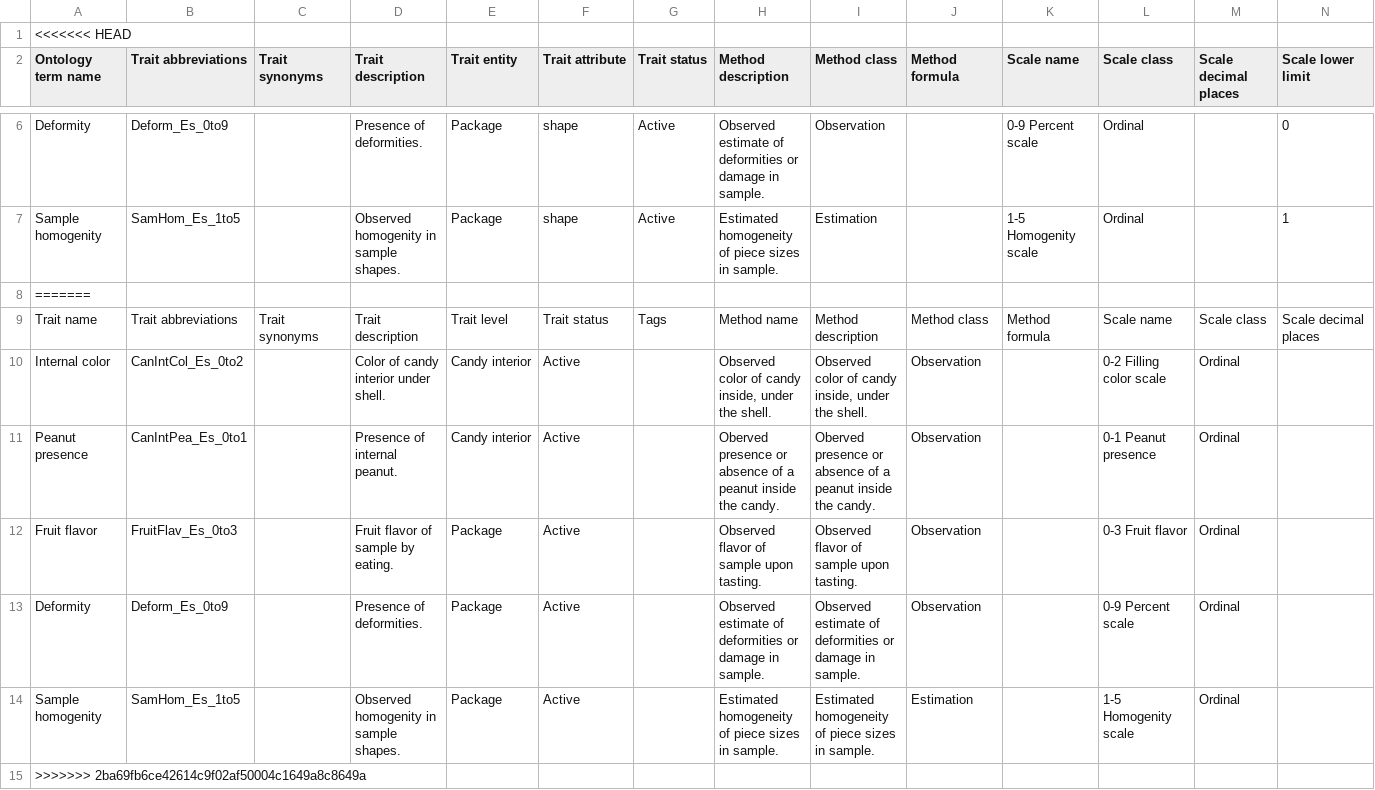
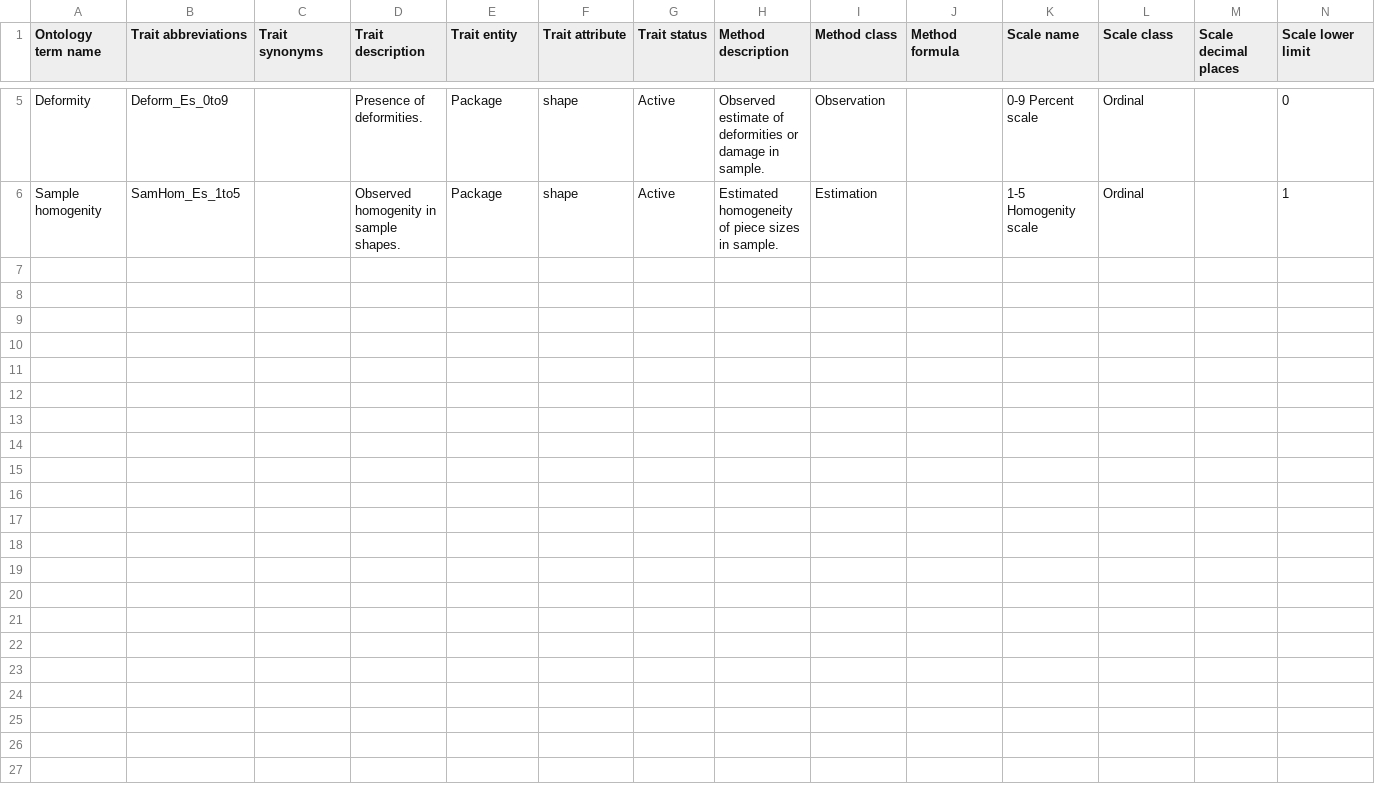
Before and after one commit to Breeding-Insight/taf, a CSV file: src/files/TraitImport_v03/test_import-csv.csv, drawn as a sheet; only a part is shown, gaps mark what is left out; rows hold the shown columns only; the diff names each change by its address in the sheet, - before the commit and + after, or states it on an @@ line.

```diff
--- a/src/files/TraitImport_v03/test_import-csv.csv
+++ b/src/files/TraitImport_v03/test_import-csv.csv
-row 1: <<<<<<< HEAD
-row 8: =======
-row 9: Trait name | Trait abbreviations | Trait synonyms | Trait description | Trait level | Trait status | Tags | Method name | Method description | Method class | Method formula | Scale name | Scale class | Scale decimal places
-row 10: Internal color | CanIntCol_Es_0to2 |  | Color of candy interior under shell. | Candy interior | Active |  | Observed color of candy inside, under the shell. | Observed color of candy inside, under the shell. | Observation |  | 0-2 Filling color scale | Ordinal
-row 11: Peanut presence | CanIntPea_Es_0to1 |  | Presence of internal peanut. | Candy interior | Active |  | Oberved presence or absence of a peanut inside the candy. | Oberved presence or absence of a peanut inside the candy. | Observation |  | 0-1 Peanut presence | Ordinal
-row 12: Fruit flavor | FruitFlav_Es_0to3 |  | Fruit flavor of sample by eating. | Package | Active |  | Observed flavor of sample upon tasting. | Observed flavor of sample upon tasting. | Observation |  | 0-3 Fruit flavor | Ordinal
-row 13: Deformity | Deform_Es_0to9 |  | Presence of deformities. | Package | Active |  | Observed estimate of deformities or damage in sample. | Observed estimate of deformities or damage in sample. | Observation |  | 0-9 Percent scale | Ordinal
-row 14: Sample homogenity | SamHom_Es_1to5 |  | Observed homogenity in sample shapes. | Package | Active |  | Estimated homogeneity of piece sizes in sample. | Estimated homogeneity of piece sizes in sample. | Estimation |  | 1-5 Homogenity scale | Ordinal
-row 15: >>>>>>> 2ba69fb6ce42614c9f02af50004c1649a8c8649a
```
Also changed, not shown: 3 other files.
